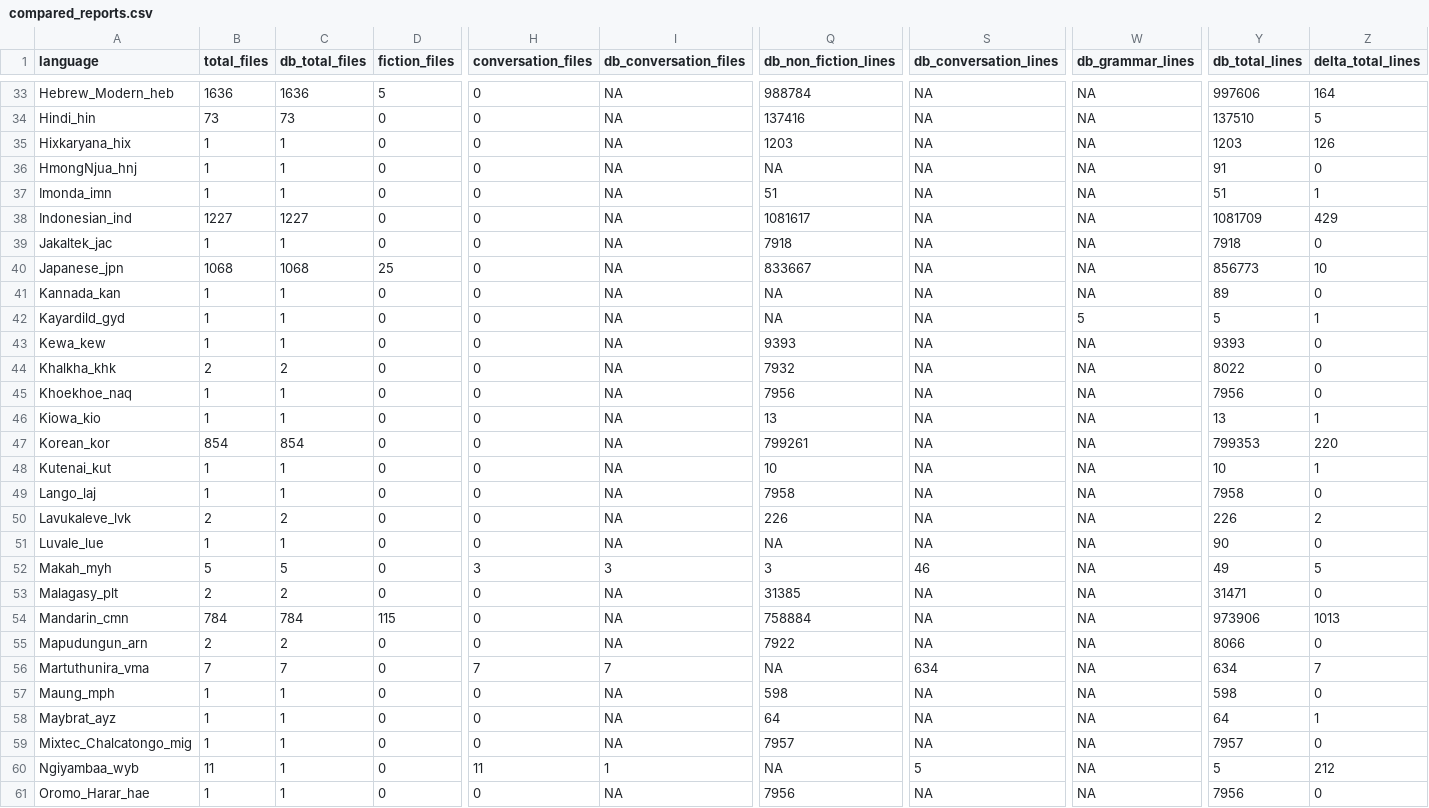
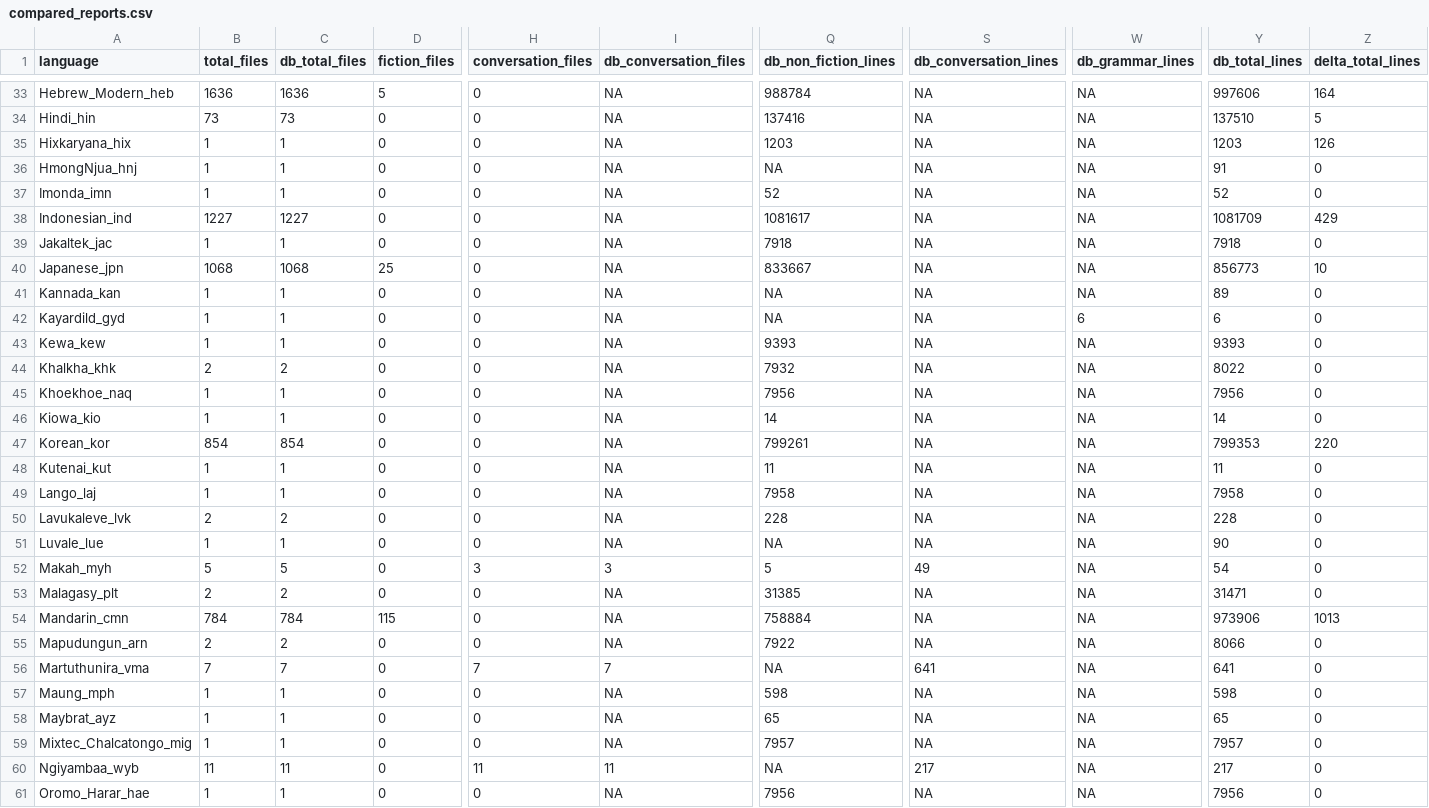
Before and after one commit to MorphDiv/TeDDi_sample, a CSV file: Reports/line_counts/compared_reports.csv, drawn as a sheet; only a part is shown, gaps mark what is left out; the diff covers the shown part only; the diff names each change by its address in the sheet, - before the commit and + after, or states it on an @@ line.

```diff
--- a/Reports/line_counts/compared_reports.csv
+++ b/Reports/line_counts/compared_reports.csv
-Q37 (db_non_fiction_lines): 51
+Q37 (db_non_fiction_lines): 52
-Y37 (db_total_lines): 51
+Y37 (db_total_lines): 52
-Z37 (delta_total_lines): 1
+Z37 (delta_total_lines): 0
-W42 (db_grammar_lines): 5
+W42 (db_grammar_lines): 6
-Y42 (db_total_lines): 5
+Y42 (db_total_lines): 6
-Z42 (delta_total_lines): 1
+Z42 (delta_total_lines): 0
-Q46 (db_non_fiction_lines): 13
+Q46 (db_non_fiction_lines): 14
-Y46 (db_total_lines): 13
+Y46 (db_total_lines): 14
-Z46 (delta_total_lines): 1
+Z46 (delta_total_lines): 0
-Q48 (db_non_fiction_lines): 10
+Q48 (db_non_fiction_lines): 11
-Y48 (db_total_lines): 10
+Y48 (db_total_lines): 11
-Z48 (delta_total_lines): 1
+Z48 (delta_total_lines): 0
-Q50 (db_non_fiction_lines): 226
+Q50 (db_non_fiction_lines): 228
-Y50 (db_total_lines): 226
+Y50 (db_total_lines): 228
-Z50 (delta_total_lines): 2
+Z50 (delta_total_lines): 0
-Q52 (db_non_fiction_lines): 3
+Q52 (db_non_fiction_lines): 5
-S52 (db_conversation_lines): 46
+S52 (db_conversation_lines): 49
-Y52 (db_total_lines): 49
+Y52 (db_total_lines): 54
-Z52 (delta_total_lines): 5
+Z52 (delta_total_lines): 0
-S56 (db_conversation_lines): 634
+S56 (db_conversation_lines): 641
-Y56 (db_total_lines): 634
+Y56 (db_total_lines): 641
-Z56 (delta_total_lines): 7
+Z56 (delta_total_lines): 0
-Q58 (db_non_fiction_lines): 64
+Q58 (db_non_fiction_lines): 65
-Y58 (db_total_lines): 64
+Y58 (db_total_lines): 65
-Z58 (delta_total_lines): 1
+Z58 (delta_total_lines): 0
-C60 (db_total_files): 1
+C60 (db_total_files): 11
-I60 (db_conversation_files): 1
+I60 (db_conversation_files): 11
-S60 (db_conversation_lines): 5
+S60 (db_conversation_lines): 217
-Y60 (db_total_lines): 5
+Y60 (db_total_lines): 217
-Z60 (delta_total_lines): 212
+Z60 (delta_total_lines): 0
```
Also changed, not shown: 43 edited cells elsewhere in this file, Reports/line_counts/line_counts.csv, 2 other files.
